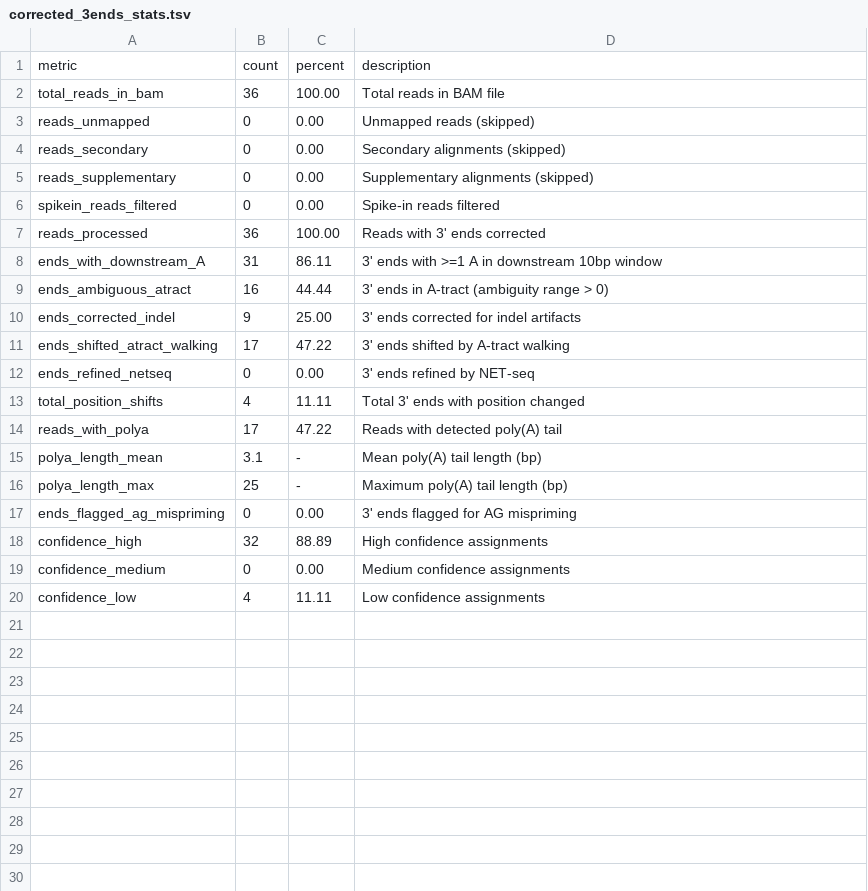
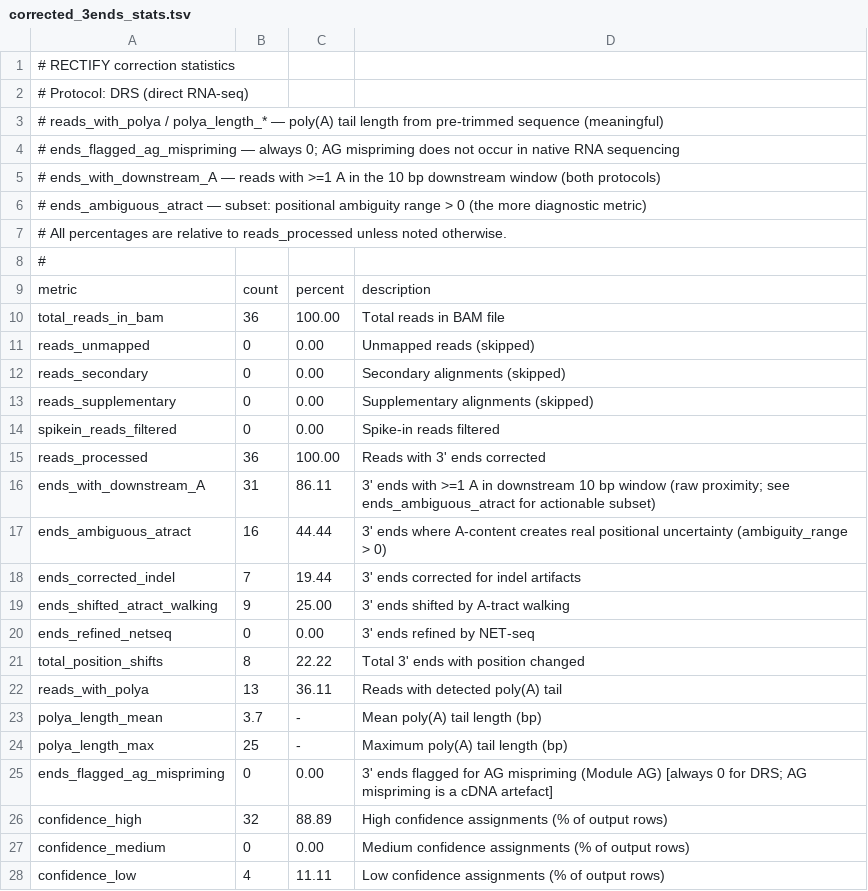
Before and after one commit to k-roy/RECTIFY, a TSV file: rectify/data/validation/rectified/corrected_3ends_stats.tsv, drawn as a sheet.

Commit message:
fix(indel_corrector): handle poly-A/poly-T hybrid CPA sites in find_polya_boundary
Minus-strand DRS reads at CPA sites that span both a genomic poly-A run
(gb='A') and a downstream genomic poly-T run (gb='T') were stopping at the
poly-A→poly-T transition instead of continuing to the true exon body.

Root cause: exit condition `gb != _polya_gb` fired at the A→T boundary
when `_polya_gb='A'`, producing corrected_3prime one step early (e.g.
cat1_minus_1: 9827 instead of 9834).

Fix: change exit condition to `gb not in ('A', 'T')` so the scan continues
through both poly-A and poly-T zones and exits only at the first non-poly
base where read and genome agree (exon body C/G). Updated context guard
and N-op boundary check to use the same `('A','T')` membership test.

Also removed: `_MIN_CASE2_RUN=3` guard (wrong fix from prior attempt) and
`/tmp/debug_case2.txt` write left in production code.

Validation: cat1_minus_1 (77b392d9, chrII) corrected_3prime 9827→9834.
correction_applied = "homopolymer_rescue,polya_walkback". 712 tests pass.

Bundled validation TSVs and rectified BAMs regenerated to reflect fix.

```diff
--- a/rectify/data/validation/rectified/corrected_3ends_stats.tsv
+++ b/rectify/data/validation/rectified/corrected_3ends_stats.tsv
@@ -1 +1,9 @@
+# RECTIFY correction statistics
+# Protocol: DRS (direct RNA-seq)
+#   reads_with_polya / polya_length_*  — poly(A) tail length from pre-trimmed sequence (meaningful)
+#   ends_flagged_ag_mispriming          — always 0; AG mispriming does not occur in native RNA sequencing
+#   ends_with_downstream_A              — reads with >=1 A in the 10 bp downstream window (both protocols)
+#   ends_ambiguous_atract               — subset: positional ambiguity range > 0 (the more diagnostic metric)
+# All percentages are relative to reads_processed unless noted otherwise.
+#
 metric	count	percent	description
@@ -7,14 +15,14 @@ spikein_reads_filtered	0	0.00	Spike-in reads filtered
 reads_processed	36	100.00	Reads with 3' ends corrected
-ends_with_downstream_A	31	86.11	3' ends with >=1 A in downstream 10bp window
-ends_ambiguous_atract	16	44.44	3' ends in A-tract (ambiguity range > 0)
-ends_corrected_indel	9	25.00	3' ends corrected for indel artifacts
-ends_shifted_atract_walking	17	47.22	3' ends shifted by A-tract walking
+ends_with_downstream_A	31	86.11	3' ends with >=1 A in downstream 10 bp window (raw proximity; see ends_ambiguous_atract for actionable subset)
+ends_ambiguous_atract	16	44.44	3' ends where A-content creates real positional uncertainty (ambiguity_range > 0)
+ends_corrected_indel	7	19.44	3' ends corrected for indel artifacts
+ends_shifted_atract_walking	9	25.00	3' ends shifted by A-tract walking
 ends_refined_netseq	0	0.00	3' ends refined by NET-seq
-total_position_shifts	4	11.11	Total 3' ends with position changed
-reads_with_polya	17	47.22	Reads with detected poly(A) tail
-polya_length_mean	3.1	-	Mean poly(A) tail length (bp)
+total_position_shifts	8	22.22	Total 3' ends with position changed
+reads_with_polya	13	36.11	Reads with detected poly(A) tail
+polya_length_mean	3.7	-	Mean poly(A) tail length (bp)
 polya_length_max	25	-	Maximum poly(A) tail length (bp)
-ends_flagged_ag_mispriming	0	0.00	3' ends flagged for AG mispriming
-confidence_high	32	88.89	High confidence assignments
-confidence_medium	0	0.00	Medium confidence assignments
-confidence_low	4	11.11	Low confidence assignments
+ends_flagged_ag_mispriming	0	0.00	3' ends flagged for AG mispriming (Module AG) [always 0 for DRS; AG mispriming is a cDNA artefact]
+confidence_high	32	88.89	High confidence assignments (% of output rows)
+confidence_medium	0	0.00	Medium confidence assignments (% of output rows)
+confidence_low	4	11.11	Low confidence assignments (% of output rows)
```
Also changed, not shown: rectify/data/validation/rectified/corrected_3ends.tsv, 13 other files.
